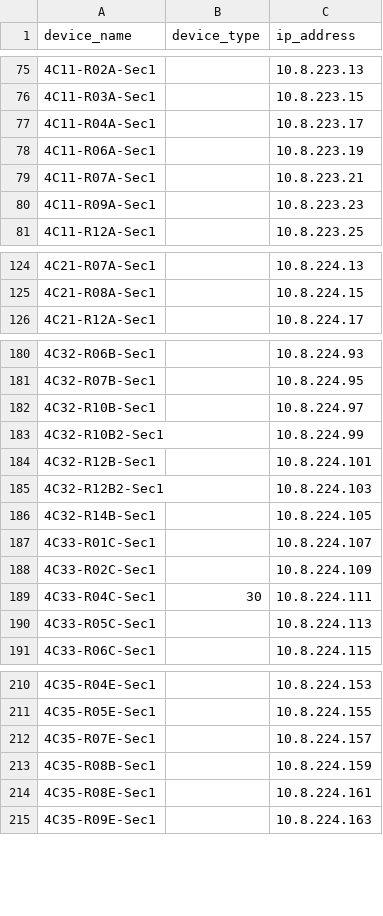
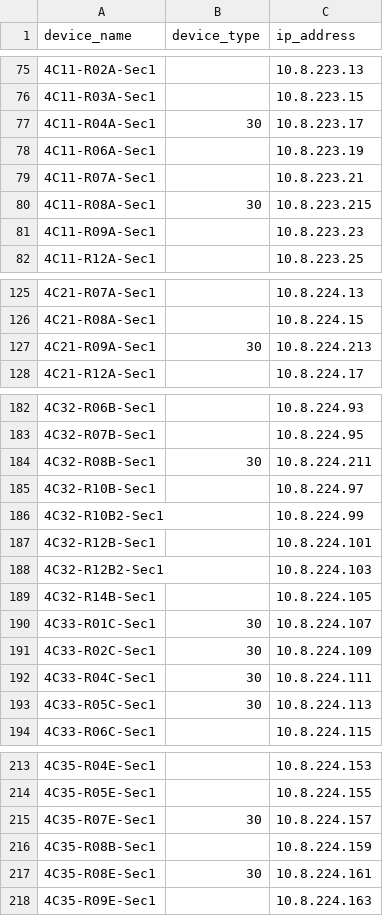
Before and after one commit to jay-march-dg/RaptorConfig_Script, a CSV file: deviceList.csv, drawn as a sheet; only a part is shown, gaps mark what is left out; the diff covers the shown part only.

Commit message:
4/21 deviceList.csv Update

```diff
--- a/deviceList.csv
+++ b/deviceList.csv
@@ -76,5 +76,6 @@ device_name,device_type,ip_address
 4C11-R03A-Sec1,,10.8.223.15
-4C11-R04A-Sec1,,10.8.223.17
+4C11-R04A-Sec1,30,10.8.223.17
 4C11-R06A-Sec1,,10.8.223.19
 4C11-R07A-Sec1,,10.8.223.21
+4C11-R08A-Sec1,30,10.8.223.215
 4C11-R09A-Sec1,,10.8.223.23
@@ -125,2 +126,3 @@ device_name,device_type,ip_address
 4C21-R08A-Sec1,,10.8.224.15
+4C21-R09A-Sec1,30,10.8.224.213
 4C21-R12A-Sec1,,10.8.224.17
@@ -181,2 +183,3 @@ device_name,device_type,ip_address
 4C32-R07B-Sec1,,10.8.224.95
+4C32-R08B-Sec1,30,10.8.224.211
 4C32-R10B-Sec1,,10.8.224.97
@@ -186,6 +189,6 @@ device_name,device_type,ip_address
 4C32-R14B-Sec1,,10.8.224.105
-4C33-R01C-Sec1,,10.8.224.107
-4C33-R02C-Sec1,,10.8.224.109
+4C33-R01C-Sec1,30,10.8.224.107
+4C33-R02C-Sec1,30,10.8.224.109
 4C33-R04C-Sec1,30,10.8.224.111
-4C33-R05C-Sec1,,10.8.224.113
+4C33-R05C-Sec1,30,10.8.224.113
 4C33-R06C-Sec1,,10.8.224.115
@@ -211,5 +214,5 @@ device_name,device_type,ip_address
 4C35-R05E-Sec1,,10.8.224.155
-4C35-R07E-Sec1,,10.8.224.157
+4C35-R07E-Sec1,30,10.8.224.157
 4C35-R08B-Sec1,,10.8.224.159
-4C35-R08E-Sec1,,10.8.224.161
+4C35-R08E-Sec1,30,10.8.224.161
 4C35-R09E-Sec1,,10.8.224.163
```
Also changed, not shown: 4 edited cells elsewhere in this file.
